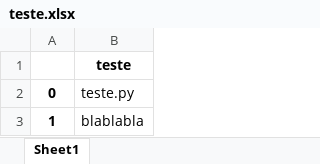
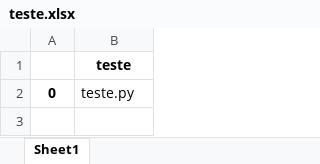
Before and after one commit to MathScheffer2/python-jenkins, an Excel workbook: teste.xlsx, sheet Sheet1, drawn as a sheet; values as stored, in another font and other column widths than the file's, no borders; the diff names each change by its address in the sheet, - before the commit and + after, or states it on an @@ line.

```diff
--- a/teste.xlsx (sheet Sheet1)
+++ b/teste.xlsx (sheet Sheet1)
-row 3: 1 | blablabla
```
Also changed, not shown: 3 other files.
